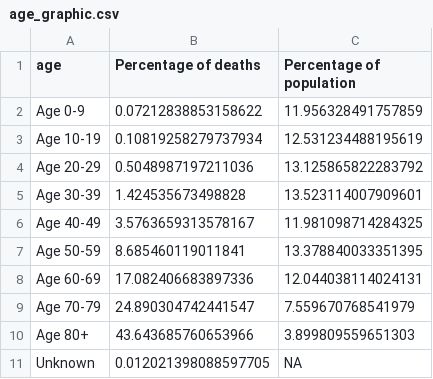
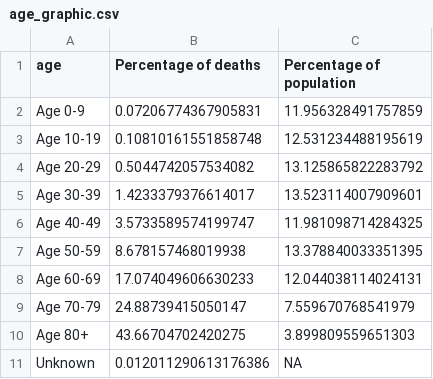
Before and after one commit to Baltimore-Sun/md-covid-scraper, a CSV file: age_graphic.csv, drawn as a sheet.

```diff
--- a/age_graphic.csv
+++ b/age_graphic.csv
@@ -1,11 +1,11 @@
 age,Percentage of deaths,Percentage of population
-Age 0-9,0.07212838853158622,11.956328491757859
-Age 10-19,0.10819258279737934,12.531234488195619
-Age 20-29,0.5048987197211036,13.125865822283792
-Age 30-39,1.424535673498828,13.523114007909601
-Age 40-49,3.5763659313578167,11.981098714284325
-Age 50-59,8.685460119011841,13.378840033351395
-Age 60-69,17.082406683897336,12.044038114024131
-Age 70-79,24.890304742441547,7.559670768541979
-Age 80+,43.643685760653966,3.899809559651303
-Unknown,0.012021398088597705,NA
+Age 0-9,0.07206774367905831,11.956328491757859
+Age 10-19,0.10810161551858748,12.531234488195619
+Age 20-29,0.5044742057534082,13.125865822283792
+Age 30-39,1.4233379376614017,13.523114007909601
+Age 40-49,3.5733589574199747,11.981098714284325
+Age 50-59,8.678157468019938,13.378840033351395
+Age 60-69,17.074049606630233,12.044038114024131
+Age 70-79,24.88739415050147,7.559670768541979
+Age 80+,43.66704702420275,3.899809559651303
+Unknown,0.012011290613176386,NA
```
Also changed, not shown: big-table.csv, graphic-top.csv, 4 other files.
